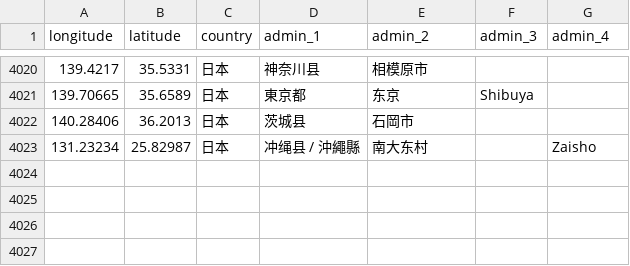
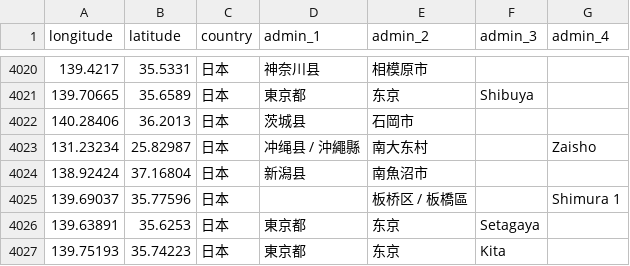
Before and after one commit to RxChi1d/immich-geodata-zh-tw, a CSV file: meta_data/JP.csv, drawn as a sheet; only a part is shown, gaps mark what is left out.

```diff
--- a/meta_data/JP.csv
+++ b/meta_data/JP.csv
@@ -4023 +4023,5 @@ longitude,latitude,country,admin_1,admin_2,admin_3,admin_4
 131.23234,25.82987,日本,冲绳县 / 沖繩縣,南大东村,"",Zaisho
+138.92424,37.16804,日本,新潟县,南魚沼市,"",""
+139.69037,35.77596,日本,"",板桥区 / 板橋區,"",Shimura 1
+139.63891,35.6253,日本,東京都,东京,Setagaya,""
+139.75193,35.74223,日本,東京都,东京,Kita,""
```
